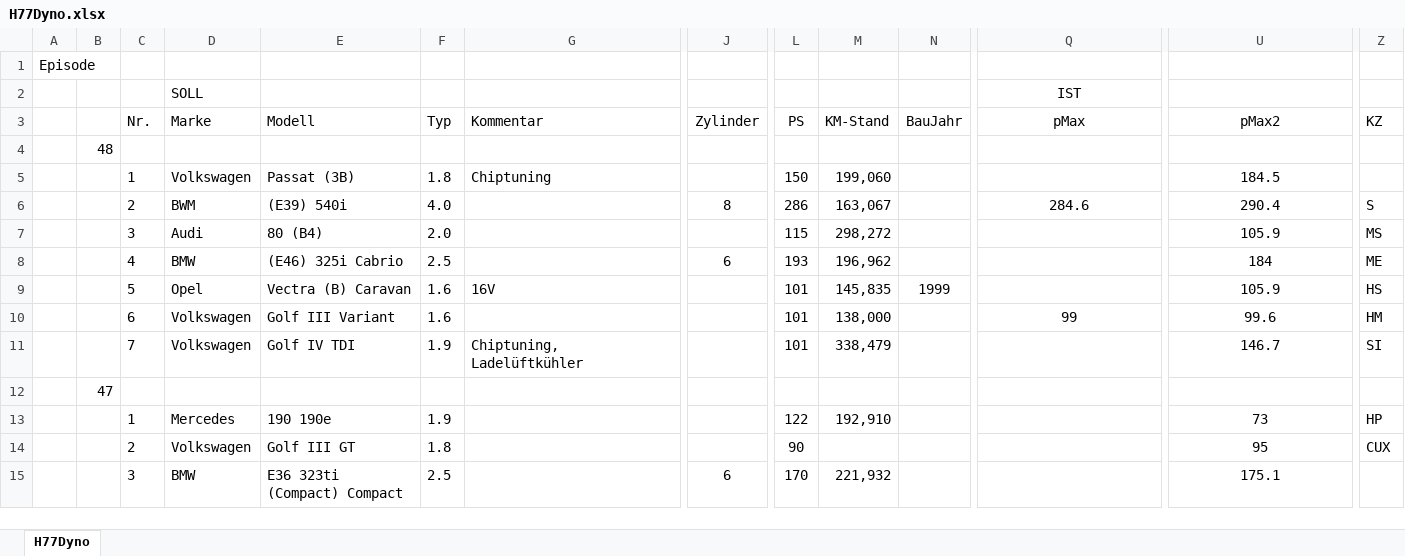
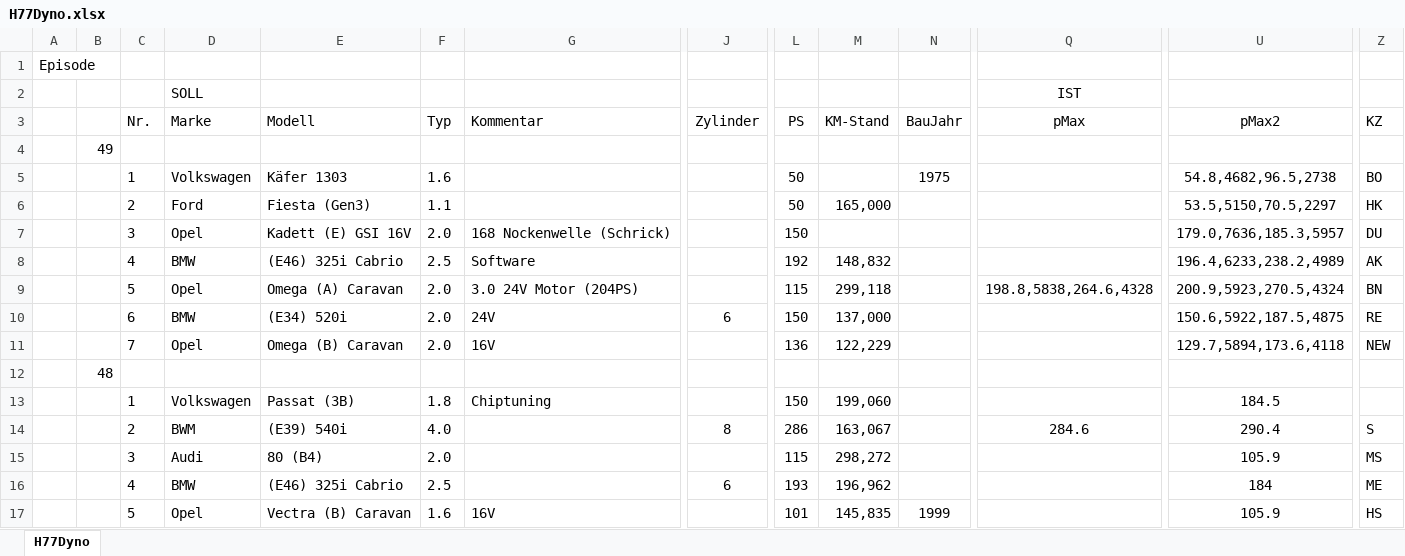
Before and after one commit to oje-edu/Halle77Dyno, an Excel workbook: devData/H77Dyno.xlsx, sheet H77Dyno, drawn as a sheet; only a part is shown, gaps mark what is left out; the shorter side is filled out with more unchanged rows; values as stored, in another font and other column widths than the file's, no borders; rows hold the shown columns only; the diff names each change by its address in the sheet, - before the commit and + after, or states it on an @@ line.

```diff
--- a/devData/H77Dyno.xlsx (sheet H77Dyno)
+++ b/devData/H77Dyno.xlsx (sheet H77Dyno)
+row 4:  | 49
+row 5:  |  | 1 | Volkswagen | Käfer 1303 | 1.6 |  |  | 50 |  | 1975 |  | 54.8,4682,96.5,2738 | BO
+row 6:  |  | 2 | Ford | Fiesta (Gen3) | 1.1 |  |  | 50 | 165,000 |  |  | 53.5,5150,70.5,2297 | HK
+row 7:  |  | 3 | Opel | Kadett (E) GSI 16V | 2.0 | 168 Nockenwelle (Schrick) |  | 150 |  |  |  | 179.0,7636,185.3,5957 | DU
+row 8:  |  | 4 | BMW | (E46) 325i Cabrio | 2.5 | Software |  | 192 | 148,832 |  |  | 196.4,6233,238.2,4989 | AK
+row 9:  |  | 5 | Opel | Omega (A) Caravan | 2.0 | 3.0 24V Motor (204PS) |  | 115 | 299,118 |  | 198.8,5838,264.6,4328 | 200.9,5923,270.5,4324 | BN
+row 10:  |  | 6 | BMW | (E34) 520i | 2.0 | 24V | 6 | 150 | 137,000 |  |  | 150.6,5922,187.5,4875 | RE
+row 11:  |  | 7 | Opel | Omega (B) Caravan | 2.0 | 16V |  | 136 | 122,229 |  |  | 129.7,5894,173.6,4118 | NEW
```
Also changed, not shown: 3 other files.
